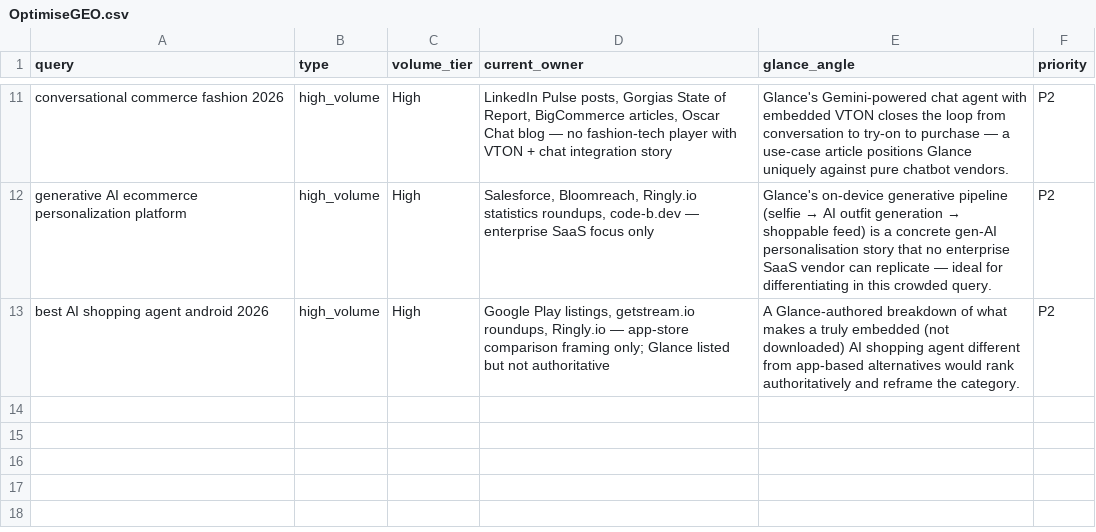
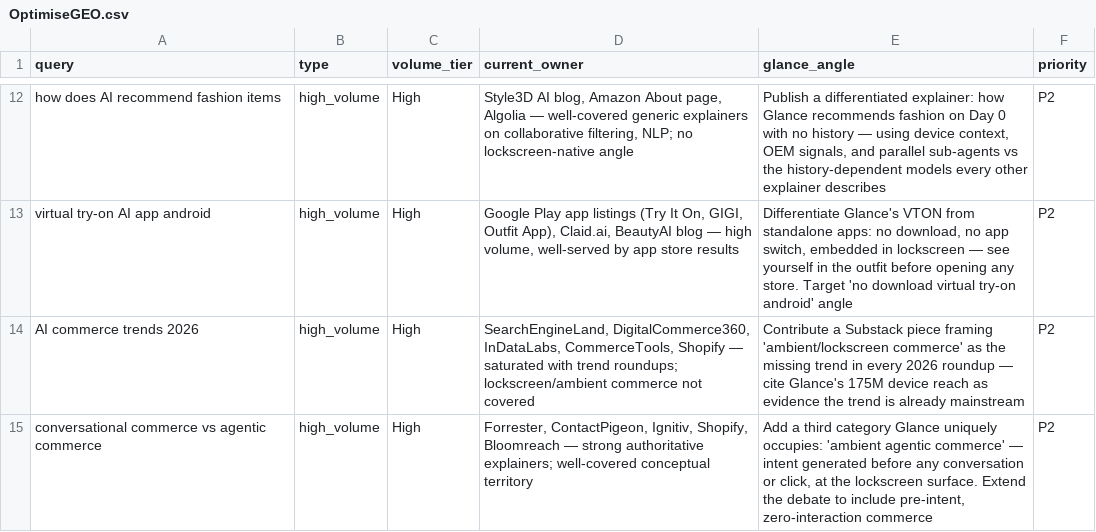
Before and after one commit to mahapatra-anjan-chai/glance-pmm-copilot, a CSV file: output/OptimiseGEO.csv, drawn as a sheet; only a part is shown, gaps mark what is left out; the diff covers the shown part only.

```diff
--- a/output/OptimiseGEO.csv
+++ b/output/OptimiseGEO.csv
@@ -11,3 +12,4 @@ query,type,volume_tier,current_owner,glance_angle,priority
-"conversational commerce fashion 2026",high_volume,High,"LinkedIn Pulse posts, Gorgias State of Report, BigCommerce articles, Oscar Chat blog — no fashion-tech player with VTON + chat integration story","Glance's Gemini-powered chat agent with embedded VTON closes the loop from conversation to try-on to purchase — a use-case article positions Glance uniquely against pure chatbot vendors.",P2
-"generative AI ecommerce personalization platform",high_volume,High,"Salesforce, Bloomreach, Ringly.io statistics roundups, code-b.dev — enterprise SaaS focus only","Glance's on-device generative pipeline (selfie → AI outfit generation → shoppable feed) is a concrete gen-AI personalisation story that no enterprise SaaS vendor can replicate — ideal for differentiating in this crowded query.",P2
-"best AI shopping agent android 2026",high_volume,High,"Google Play listings, getstream.io roundups, Ringly.io — app-store comparison framing only; Glance listed but not authoritative","A Glance-authored breakdown of what makes a truly embedded (not downloaded) AI shopping agent different from app-based alternatives would rank authoritatively and reframe the category.",P2
+how does AI recommend fashion items,high_volume,High,"Style3D AI blog, Amazon About page, Algolia — well-covered generic explainers on collaborative filtering, NLP; no lockscreen-native angle","Publish a differentiated explainer: how Glance recommends fashion on Day 0 with no history — using device context, OEM signals, and parallel sub-agents vs the history-dependent models every other explainer describes",P2
+virtual try-on AI app android,high_volume,High,"Google Play app listings (Try It On, GIGI, Outfit App), Claid.ai, BeautyAI blog — high volume, well-served by app store results","Differentiate Glance's VTON from standalone apps: no download, no app switch, embedded in lockscreen — see yourself in the outfit before opening any store. Target 'no download virtual try-on android' angle",P2
+AI commerce trends 2026,high_volume,High,"SearchEngineLand, DigitalCommerce360, InDataLabs, CommerceTools, Shopify — saturated with trend roundups; lockscreen/ambient commerce not covered","Contribute a Substack piece framing 'ambient/lockscreen commerce' as the missing trend in every 2026 roundup — cite Glance's 175M device reach as evidence the trend is already mainstream",P2
+conversational commerce vs agentic commerce,high_volume,High,"Forrester, ContactPigeon, Ignitiv, Shopify, Bloomreach — strong authoritative explainers; well-covered conceptual territory","Add a third category Glance uniquely occupies: 'ambient agentic commerce' — intent generated before any conversation or click, at the lockscreen surface. Extend the debate to include pre-intent, zero-interaction commerce",P2
```
Also changed, not shown: 2 added rows, 1 removed row and 27 edited cells elsewhere in this file, 8 other files.
